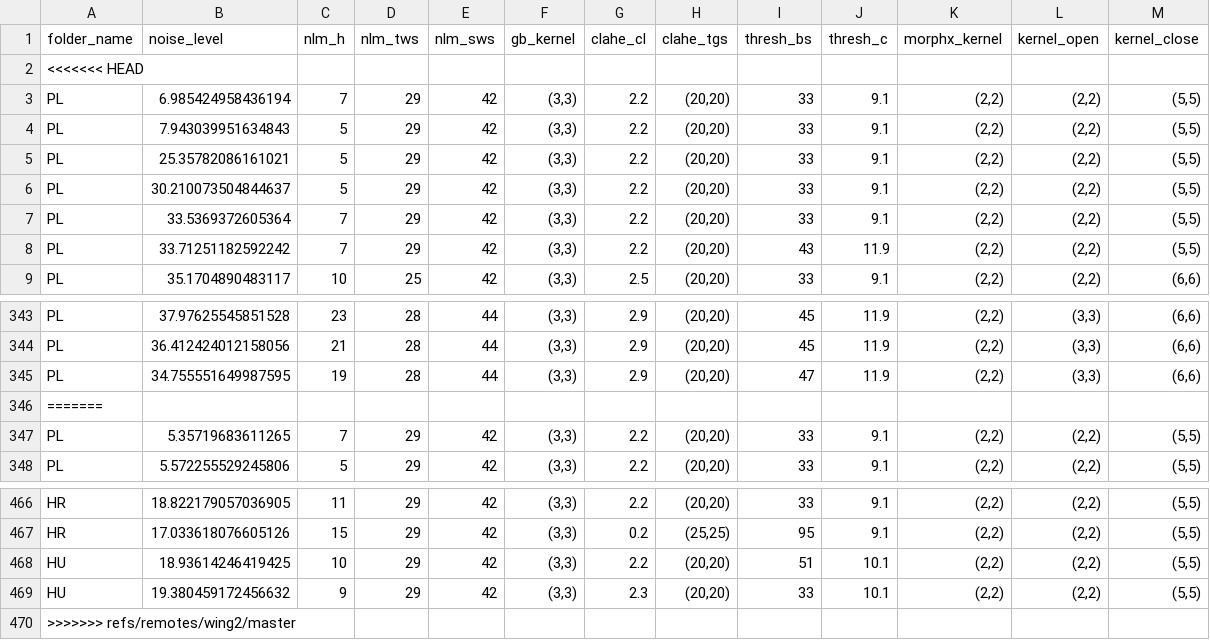
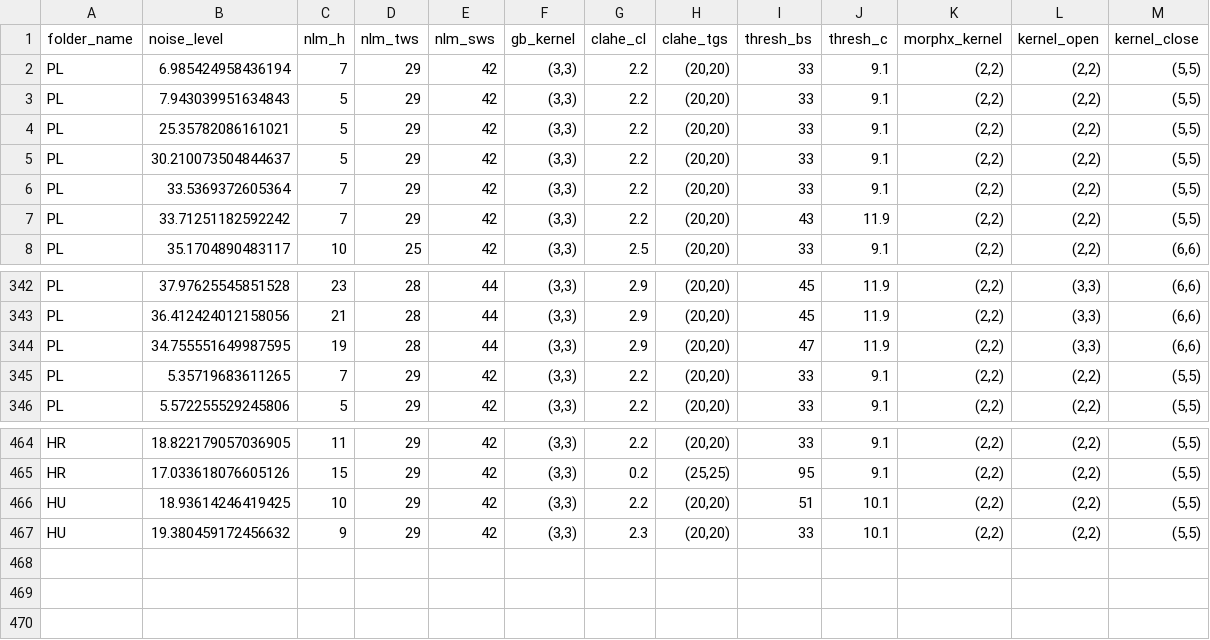
Before and after one commit to Latescent/Wing2, a CSV file: configs/tweaks.csv, drawn as a sheet; only a part is shown, gaps mark what is left out; the diff names each change by its address in the sheet, - before the commit and + after, or states it on an @@ line.

```diff
--- a/configs/tweaks.csv
+++ b/configs/tweaks.csv
-row 2: <<<<<<< HEAD
-row 346: =======
-row 470: >>>>>>> refs/remotes/wing2/master
```
Also changed, not shown: 1 other file.
